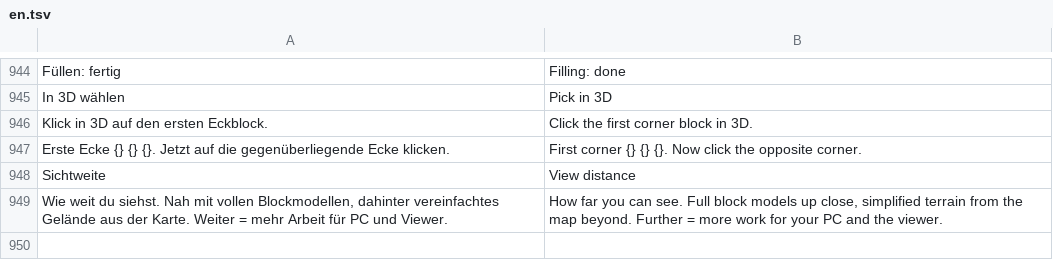
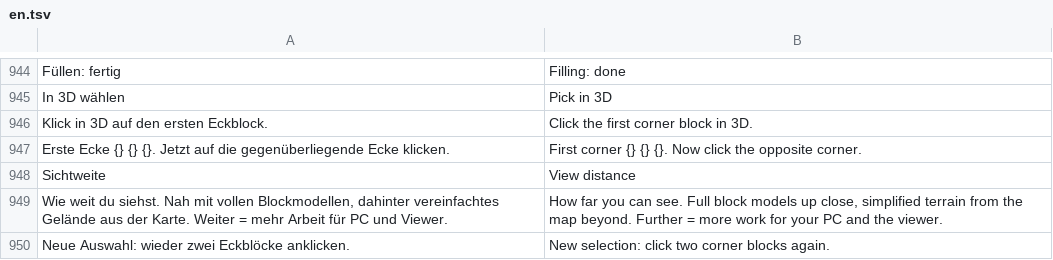
Before and after one commit to Ehnkode/webmatica, a TSV file: viewer/static/i18n/en.tsv, drawn as a sheet; only a part is shown, gaps mark what is left out; the diff names each change by its address in the sheet, - before the commit and + after, or states it on an @@ line.

Commit message:
Auswahl auch in 3D: zwei Eckblöcke anklicken
Der Auswahl-Knopf (E) funktioniert jetzt auch in der 3D-Ansicht. Zwei Klicks
auf gegenüberliegende Blöcke ergeben den Bereich samt Y-Bereich, der Rahmen
wird in 3D gezeigt. Danach wie in 2D: herunterladen, Editor oder Automationen.

```diff
--- a/viewer/static/i18n/en.tsv
+++ b/viewer/static/i18n/en.tsv
+row 950: Neue Auswahl: wieder zwei Eckblöcke anklicken. | New selection: click two corner blocks again.
```
Also changed, not shown: 1 other file.
